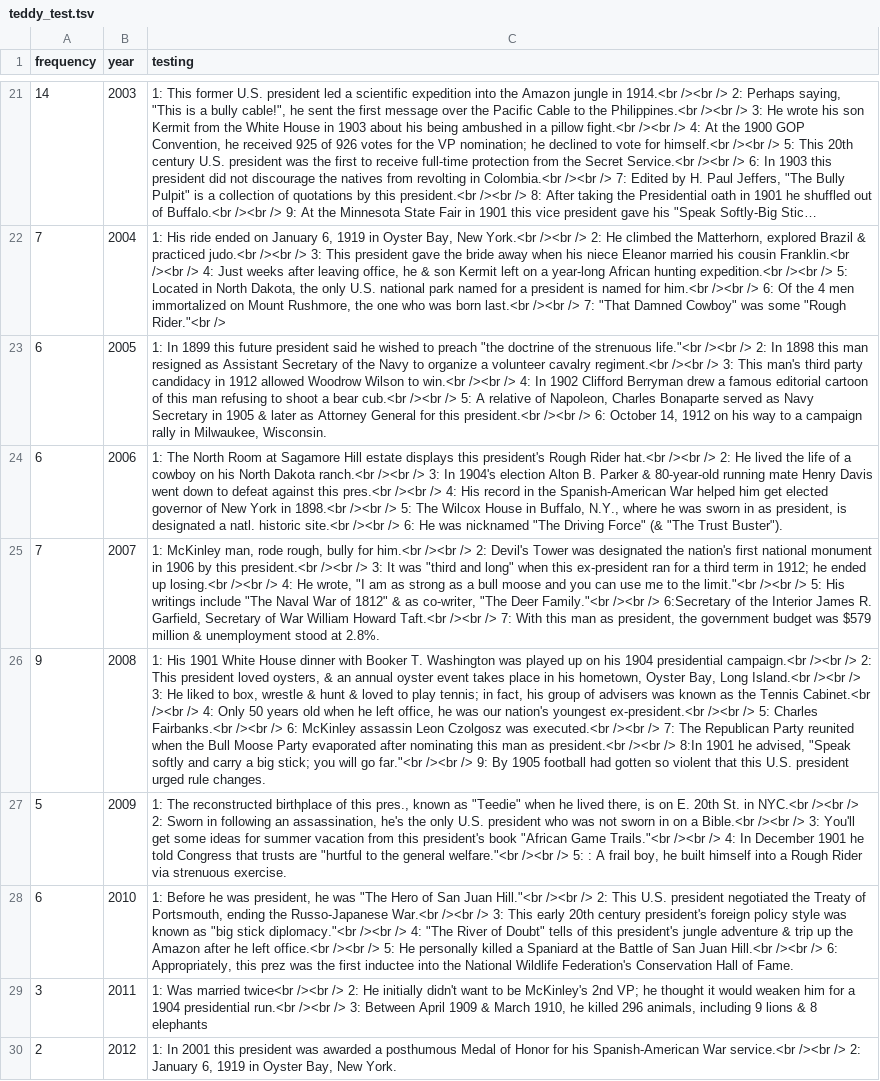
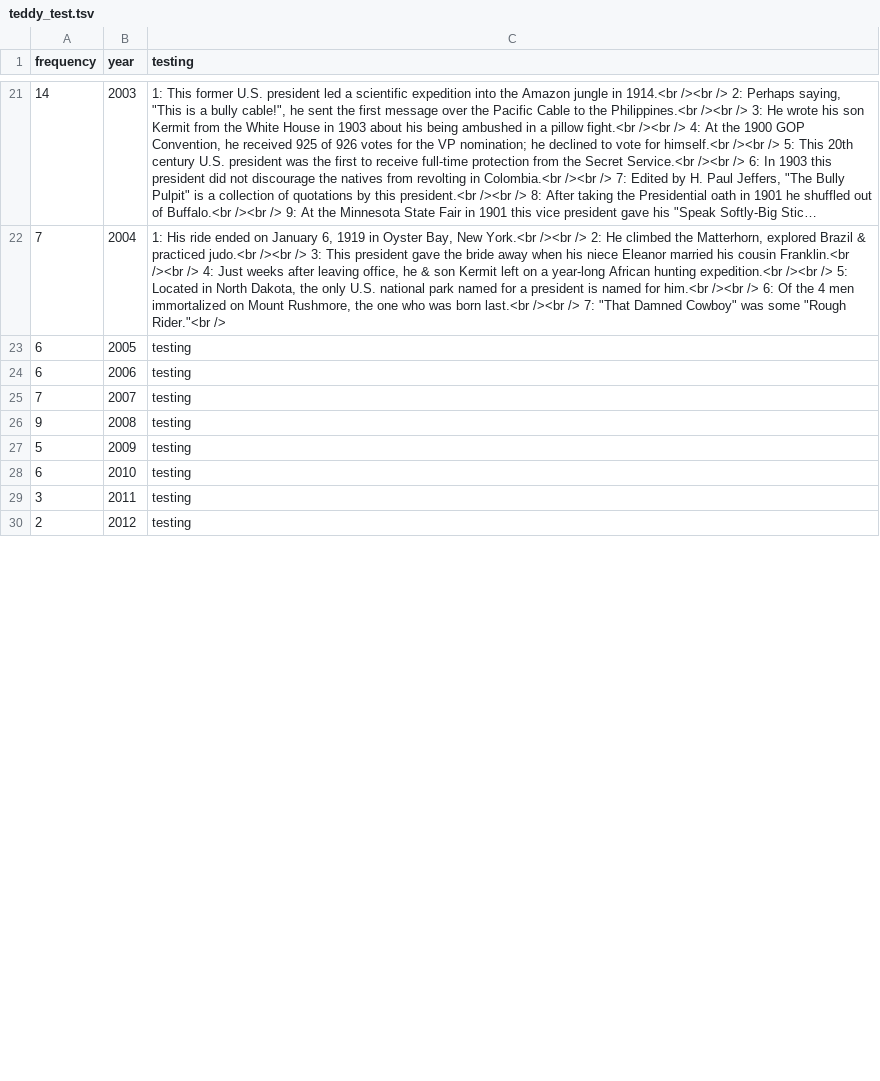
Before and after one commit to natephil/wikipresidents, a TSV file: teddy_test.tsv, drawn as a sheet; only a part is shown, gaps mark what is left out; long unchanged cells end in …; the diff covers the shown part only; the diff names each change by its address in the sheet, - before the commit and + after, or states it on an @@ line.

Commit message:
Update teddy_test.tsv

```diff
--- a/teddy_test.tsv
+++ b/teddy_test.tsv
-C23 (testing): 1: In 1899 this future president said he wished to preach "the doctrine of the strenuous life."<br /><br /> 2: In 1898 this man resigned as Assistant Secretary of the Navy to organize a volunteer cavalry regiment.<br /><br /> 3: This man's third party candidacy in 1912 allowed Woodrow Wilson to win.<br /><br /> 4: In 1902 Clifford Berryman drew a famous editorial cartoon of this man refusing to shoot a bear cub.<br /><br /> 5: A relative of Napoleon, Charles Bonaparte served as Navy Secretary in 1905 & later as Attorney General for this president.<br /><br /> 6: October 14, 1912 on his way to a campaign rally in Milwaukee, Wisconsin.
+C23 (testing): testing
-C24 (testing): 1: The North Room at Sagamore Hill estate displays this president's Rough Rider hat.<br /><br /> 2: He lived the life of a cowboy on his North Dakota ranch.<br /><br /> 3: In 1904's election Alton B. Parker & 80-year-old running mate Henry Davis went down to defeat against this pres.<br /><br /> 4: His record in the Spanish-American War helped him get elected governor of New York in 1898.<br /><br /> 5: The Wilcox House in Buffalo, N.Y., where he was sworn in as president, is designated a natl. historic site.<br /><br /> 6: He was nicknamed "The Driving Force" (& "The Trust Buster").
+C24 (testing): testing
-C25 (testing): 1: McKinley man, rode rough, bully for him.<br /><br /> 2: Devil's Tower was designated the nation's first national monument in 1906 by this president.<br /><br /> 3: It was "third and long" when this ex-president ran for a third term in 1912; he ended up losing.<br /><br /> 4: He wrote, "I am as strong as a bull moose and you can use me to the limit."<br /><br /> 5: His writings include "The Naval War of 1812" & as co-writer, "The Deer Family."<br /><br /> 6:Secretary of the Interior James R. Garfield, Secretary of War William Howard Taft.<br /><br /> 7: With this man as president, the government budget was $579 million & unemployment stood at 2.8%.
+C25 (testing): testing
-C26 (testing): 1: His 1901 White House dinner with Booker T. Washington was played up on his 1904 presidential campaign.<br /><br /> 2: This president loved oysters, & an annual oyster event takes place in his hometown, Oyster Bay, Long Island.<br /><br /> 3: He liked to box, wrestle & hunt & loved to play tennis; in fact, his group of advisers was known as the Tennis Cabinet.<br /><br /> 4: Only 50 years old when he left office, he was our nation's youngest ex-president.<br /><br /> 5: Charles Fairbanks.<br /><br /> 6: McKinley assassin Leon Czolgosz was executed.<br /><br /> 7: The Republican Party reunited when the Bull Moose Party evaporated after nominating this man as president.<br /><br /> 8:In 1901 he advised, "Speak softly and carry a big stick; you will go far."<br /><br /> 9: By 1905 football had gotten so violent that this U.S. president urged rule changes.
+C26 (testing): testing
-C27 (testing): 1: The reconstructed birthplace of this pres., known as "Teedie" when he lived there, is on E. 20th St. in NYC.<br /><br /> 2: Sworn in following an assassination, he's the only U.S. president who was not sworn in on a Bible.<br /><br /> 3: You'll get some ideas for summer vacation from this president's book "African Game Trails."<br /><br /> 4: In December 1901 he told Congress that trusts are "hurtful to the general welfare."<br /><br /> 5: : A frail boy, he built himself into a Rough Rider via strenuous exercise.
+C27 (testing): testing
-C28 (testing): 1: Before he was president, he was "The Hero of San Juan Hill."<br /><br /> 2: This U.S. president negotiated the Treaty of Portsmouth, ending the Russo-Japanese War.<br /><br /> 3: This early 20th century president's foreign policy style was known as "big stick diplomacy."<br /><br /> 4: "The River of Doubt" tells of this president's jungle adventure & trip up the Amazon after he left office.<br /><br /> 5: He personally killed a Spaniard at the Battle of San Juan Hill.<br /><br /> 6: Appropriately, this prez was the first inductee into the National Wildlife Federation's Conservation Hall of Fame.
+C28 (testing): testing
-C29 (testing): 1: Was married twice<br /><br /> 2: He initially didn't want to be McKinley's 2nd VP; he thought it would weaken him for a 1904 presidential run.<br /><br /> 3: Between April 1909 & March 1910, he killed 296 animals, including 9 lions & 8 elephants
+C29 (testing): testing
-C30 (testing): 1: In 2001 this president was awarded a posthumous Medal of Honor for his Spanish-American War service.<br /><br /> 2: January 6, 1919 in Oyster Bay, New York.
+C30 (testing): testing
```
Also changed, not shown: 11 edited cells elsewhere in this file.
